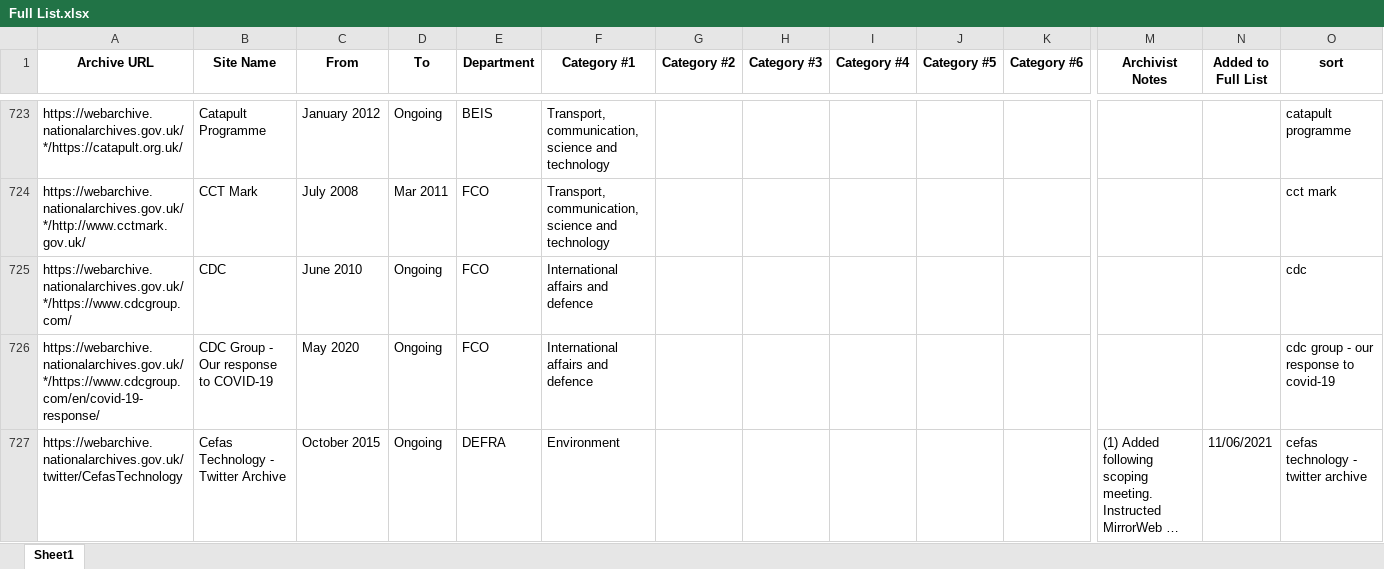
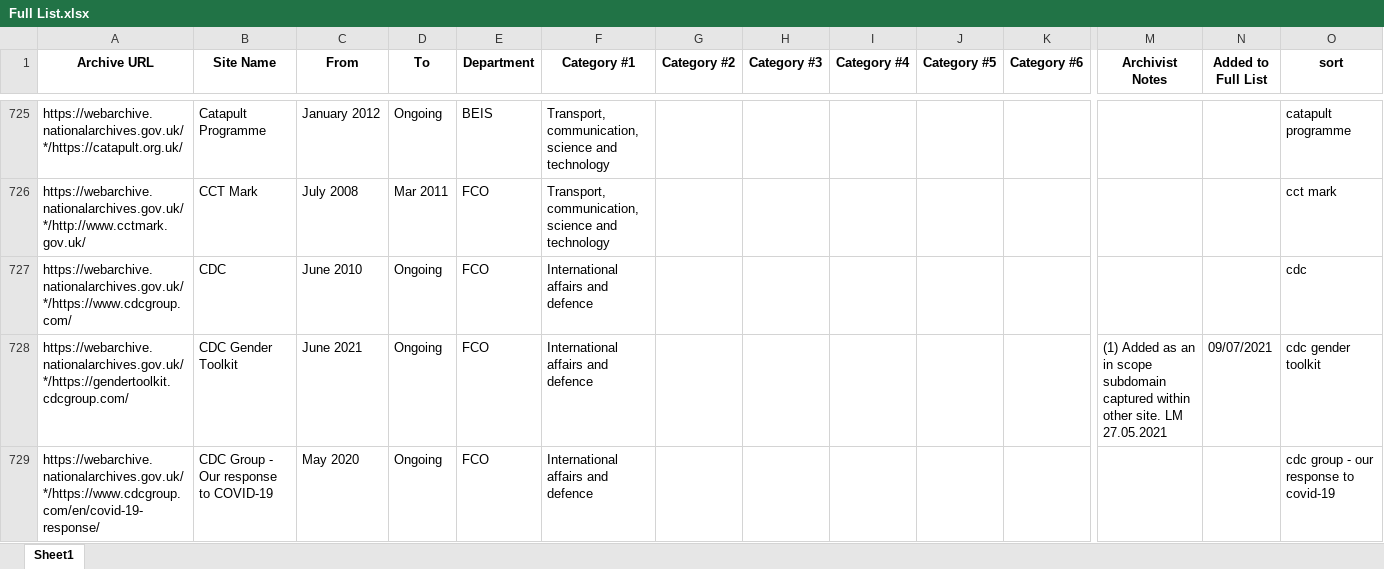
Before and after one commit to tna-webarchive/A-Z-list, an Excel workbook: Full List.xlsx, sheet Sheet1, drawn as a sheet; only a part is shown, gaps mark what is left out; the shorter side is filled out with more unchanged rows; long unchanged cells end in …; values as stored, in another font and other column widths than the file's, no borders; rows hold the shown columns only; the diff covers the shown part only; the diff names each change by its address in the sheet, - before the commit and + after, or states it on an @@ line.

```diff
--- a/Full List.xlsx (sheet Sheet1)
+++ b/Full List.xlsx (sheet Sheet1)
+row 728: https://webarchive.nationalarchives.gov.uk/*/https://gendertoolkit.cdcgroup.com/ | CDC Gender Toolkit | June 2021 | Ongoing | FCO | International affairs and defence |  |  |  |  |  | (1) Added as an in scope subdomain captured within other site. LM 27.05.2021 | 09/07/2021 | cdc gender toolkit
```
Also changed, not shown: 20 added rows, 2 moved rows, 1 edited cell and cell formats elsewhere in this sheet, 1 other file.
